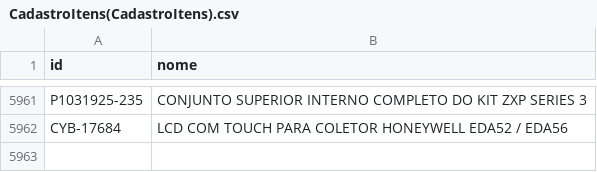
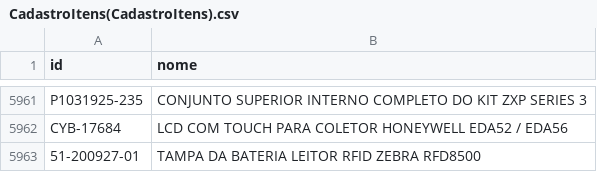
Before and after one commit to cauuabispoo/ZhazCheck, a CSV file: csv/CadastroItens(CadastroItens).csv, drawn as a sheet; only a part is shown, gaps mark what is left out.

Commit message:
Update CadastroItens(CadastroItens).csv

```diff
--- a/csv/CadastroItens(CadastroItens).csv
+++ b/csv/CadastroItens(CadastroItens).csv
@@ -5962 +5962,2 @@ P1031925-235, CONJUNTO SUPERIOR INTERNO COMPLETO DO KIT ZXP SERIES 3
 CYB-17684,	LCD COM TOUCH PARA COLETOR HONEYWELL EDA52 / EDA56
+51-200927-01,	TAMPA DA BATERIA LEITOR RFID ZEBRA RFD8500
```
